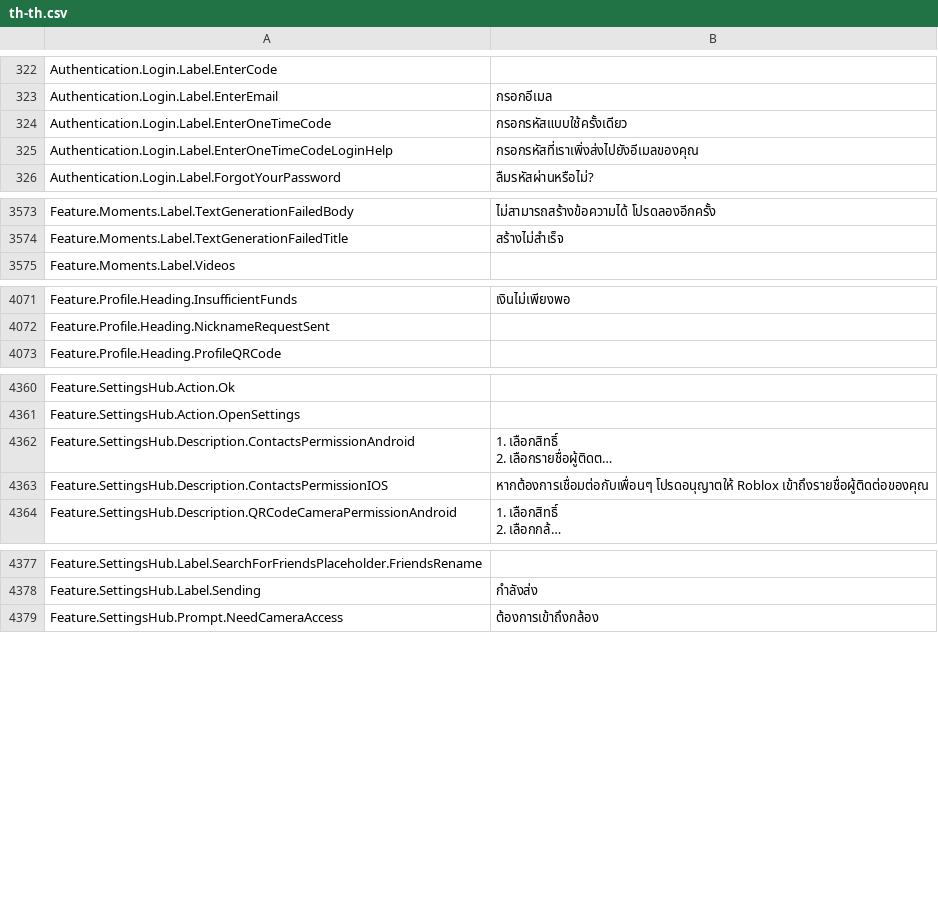
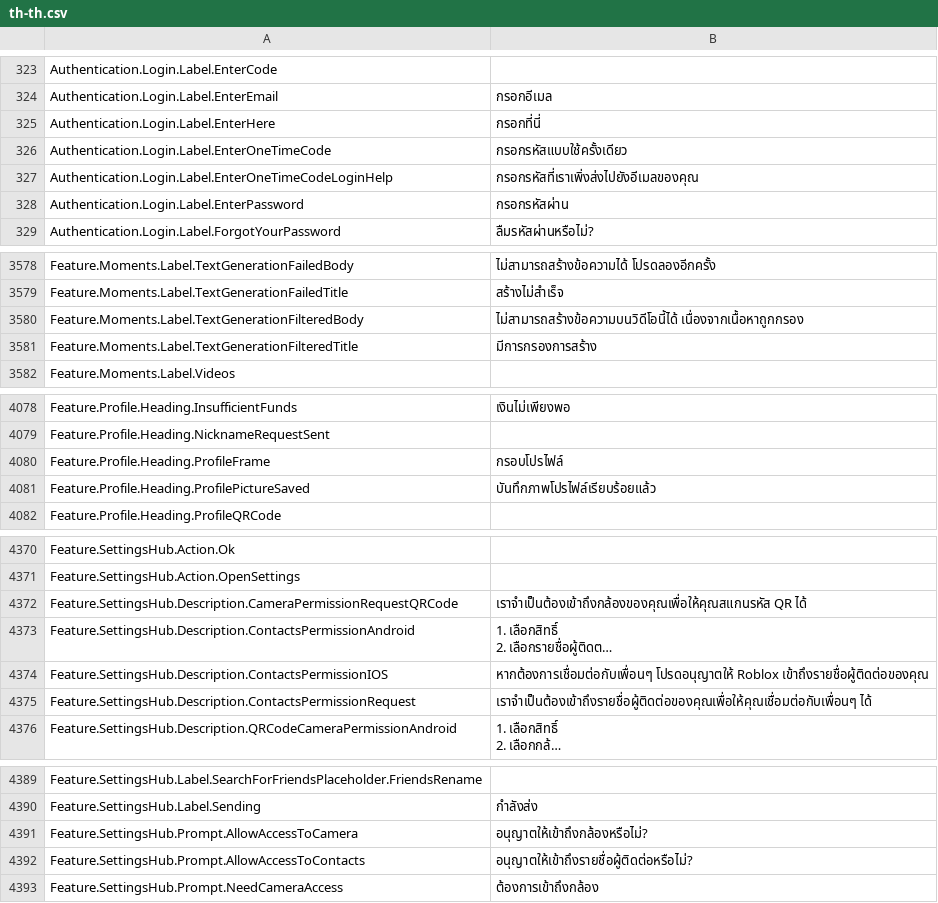
Before and after one commit to EliCauvert/Roblox-Datamining, a CSV file: UniversalApp/Locales/Common/th-th.csv, drawn as a sheet; only a part is shown, gaps mark what is left out; long unchanged cells end in …; the diff covers the shown part only; the diff names each change by its address in the sheet, - before the commit and + after, or states it on an @@ line.

Commit message:
UniversalApp (12225)

```diff
--- a/UniversalApp/Locales/Common/th-th.csv
+++ b/UniversalApp/Locales/Common/th-th.csv
+row 325: Authentication.Login.Label.EnterHere | กรอกที่นี่
+row 328: Authentication.Login.Label.EnterPassword | กรอกรหัสผ่าน
+row 3580: Feature.Moments.Label.TextGenerationFilteredBody | ไม่สามารถสร้างข้อความบนวิดีโอนี้ได้ เนื่องจากเนื้อหาถูกกรอง
+row 3581: Feature.Moments.Label.TextGenerationFilteredTitle | มีการกรองการสร้าง
+row 4080: Feature.Profile.Heading.ProfileFrame | กรอบโปรไฟล์
+row 4081: Feature.Profile.Heading.ProfilePictureSaved | บันทึกภาพโปรไฟล์เรียบร้อยแล้ว
+row 4372: Feature.SettingsHub.Description.CameraPermissionRequestQRCode | เราจำเป็นต้องเข้าถึงกล้องของคุณเพื่อให้คุณสแกนรหัส QR ได้
+row 4375: Feature.SettingsHub.Description.ContactsPermissionRequest | เราจำเป็นต้องเข้าถึงรายชื่อผู้ติดต่อของคุณเพื่อให้คุณเชื่อมต่อกับเพื่อนๆ ได้
+row 4391: Feature.SettingsHub.Prompt.AllowAccessToCamera | อนุญาตให้เข้าถึงกล้องหรือไม่?
+row 4392: Feature.SettingsHub.Prompt.AllowAccessToContacts | อนุญาตให้เข้าถึงรายชื่อผู้ติดต่อหรือไม่?
```
Also changed, not shown: 4 added rows elsewhere in this file, UniversalApp/Locales/Common/ar-001.csv, UniversalApp/Locales/Common/en-us.csv, 39 other files.
